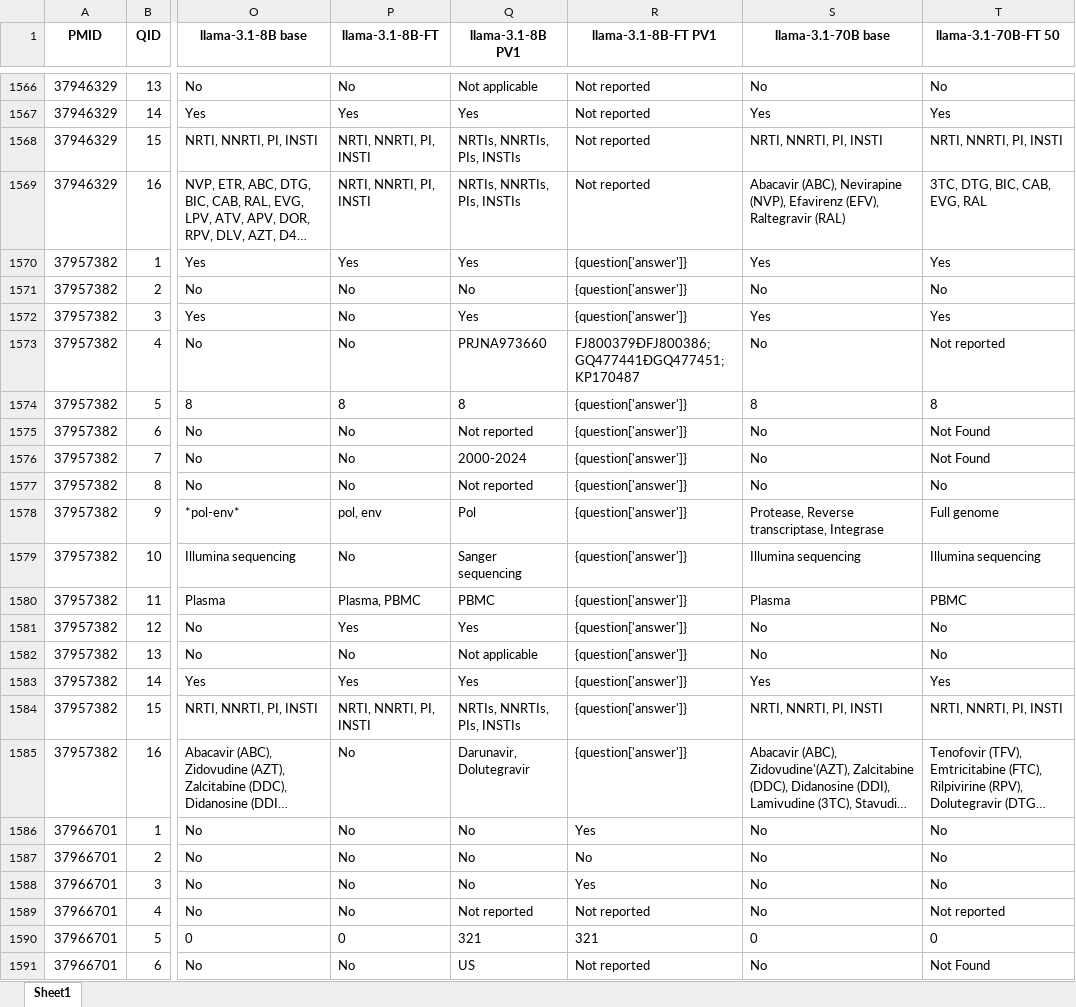
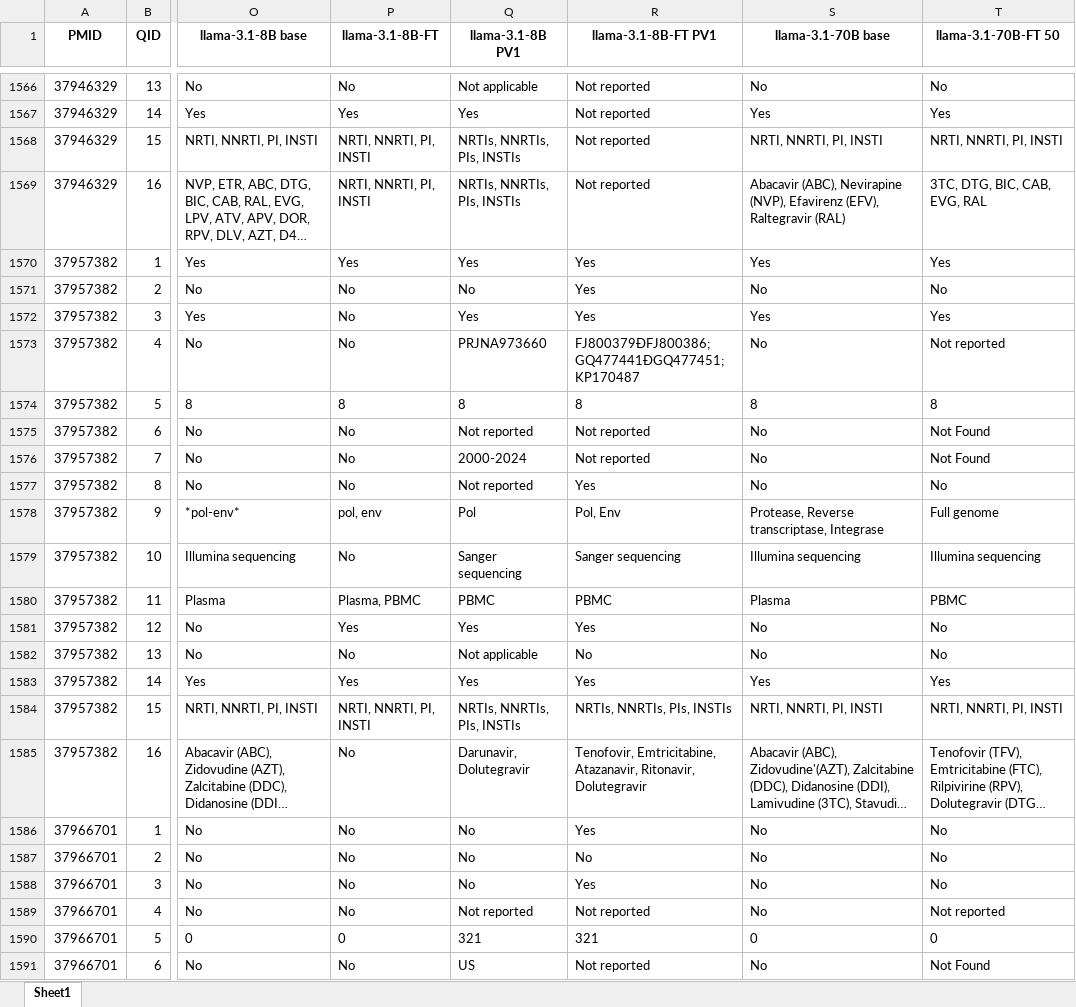
Before and after one commit to hivdb/chat_HIVDB_paper, an Excel workbook: advanced-prompting/csv/merged_answers.xlsx, sheet Sheet1, drawn as a sheet; only a part is shown, gaps mark what is left out; long unchanged cells end in …; values as stored, in another font and other column widths than the file's, no borders; the diff covers the shown part only; the diff names each change by its address in the sheet, - before the commit and + after, or states it on an @@ line.

Commit message:
fix llama 8B FT PV1 error

```diff
--- a/advanced-prompting/csv/merged_answers.xlsx (sheet Sheet1)
+++ b/advanced-prompting/csv/merged_answers.xlsx (sheet Sheet1)
-R1570:R1572 (llama-3.1-8B-FT PV1): {question['answer']}
+R1570:R1572 (llama-3.1-8B-FT PV1): Yes
-R1574 (llama-3.1-8B-FT PV1): {question['answer']}
+R1574 (llama-3.1-8B-FT PV1): 8
-R1575:R1576 (llama-3.1-8B-FT PV1): {question['answer']}
+R1575:R1576 (llama-3.1-8B-FT PV1): Not reported
-R1577 (llama-3.1-8B-FT PV1): {question['answer']}
+R1577 (llama-3.1-8B-FT PV1): Yes
-R1578 (llama-3.1-8B-FT PV1): {question['answer']}
+R1578 (llama-3.1-8B-FT PV1): Pol, Env
-R1579 (llama-3.1-8B-FT PV1): {question['answer']}
+R1579 (llama-3.1-8B-FT PV1): Sanger sequencing
-R1580 (llama-3.1-8B-FT PV1): {question['answer']}
+R1580 (llama-3.1-8B-FT PV1): PBMC
-R1581 (llama-3.1-8B-FT PV1): {question['answer']}
+R1581 (llama-3.1-8B-FT PV1): Yes
-R1582 (llama-3.1-8B-FT PV1): {question['answer']}
+R1582 (llama-3.1-8B-FT PV1): No
-R1583 (llama-3.1-8B-FT PV1): {question['answer']}
+R1583 (llama-3.1-8B-FT PV1): Yes
-R1584 (llama-3.1-8B-FT PV1): {question['answer']}
+R1584 (llama-3.1-8B-FT PV1): NRTIs, NNRTIs, PIs, INSTIs
-R1585 (llama-3.1-8B-FT PV1): {question['answer']}
+R1585 (llama-3.1-8B-FT PV1): Tenofovir, Emtricitabine, Atazanavir, Ritonavir, Dolutegravir
```
Also changed, not shown: 60 edited cells elsewhere in this sheet, 1 other file.
